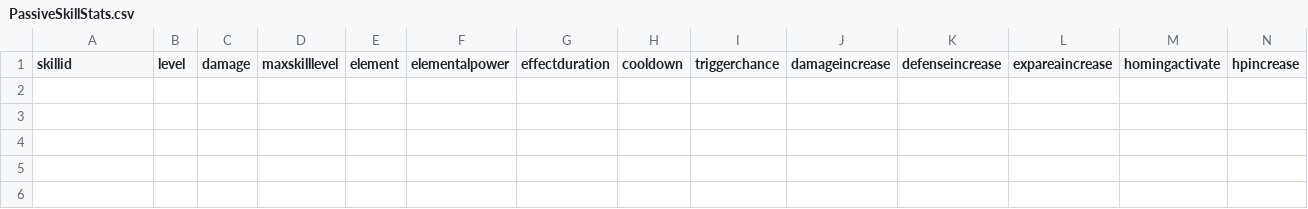
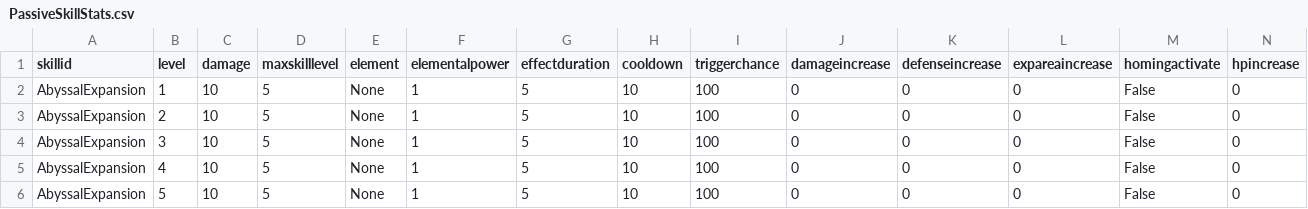
Before and after one commit to Anxi77/KGA_Meta8th_HSChoi_Portfolio, a CSV file: Eternal Wairrior/Assets/Resources/SkillData/PassiveSkillStats.csv, drawn as a sheet; only a part is shown; rows hold the shown columns only; the diff names each change by its address in the sheet, - before the commit and + after, or states it on an @@ line.

Commit message:
Fixed Skill System

```diff
--- a/Eternal Wairrior/Assets/Resources/SkillData/PassiveSkillStats.csv
+++ b/Eternal Wairrior/Assets/Resources/SkillData/PassiveSkillStats.csv
+row 2: AbyssalExpansion | 1 | 10 | 5 | None | 1 | 5 | 10 | 100 | 0 | 0 | 0 | False | 0
+row 3: AbyssalExpansion | 2 | 10 | 5 | None | 1 | 5 | 10 | 100 | 0 | 0 | 0 | False | 0
+row 4: AbyssalExpansion | 3 | 10 | 5 | None | 1 | 5 | 10 | 100 | 0 | 0 | 0 | False | 0
+row 5: AbyssalExpansion | 4 | 10 | 5 | None | 1 | 5 | 10 | 100 | 0 | 0 | 0 | False | 0
+row 6: AbyssalExpansion | 5 | 10 | 5 | None | 1 | 5 | 10 | 100 | 0 | 0 | 0 | False | 0
```
Also changed, not shown: 11 other files.
